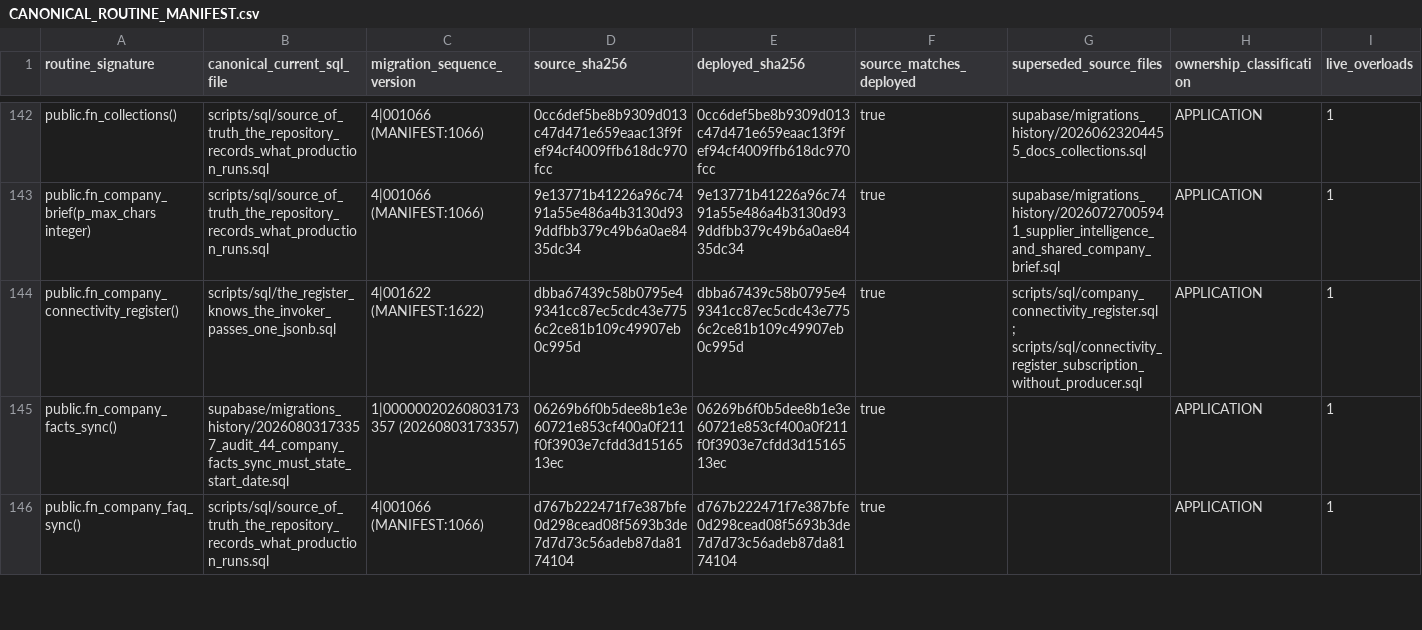
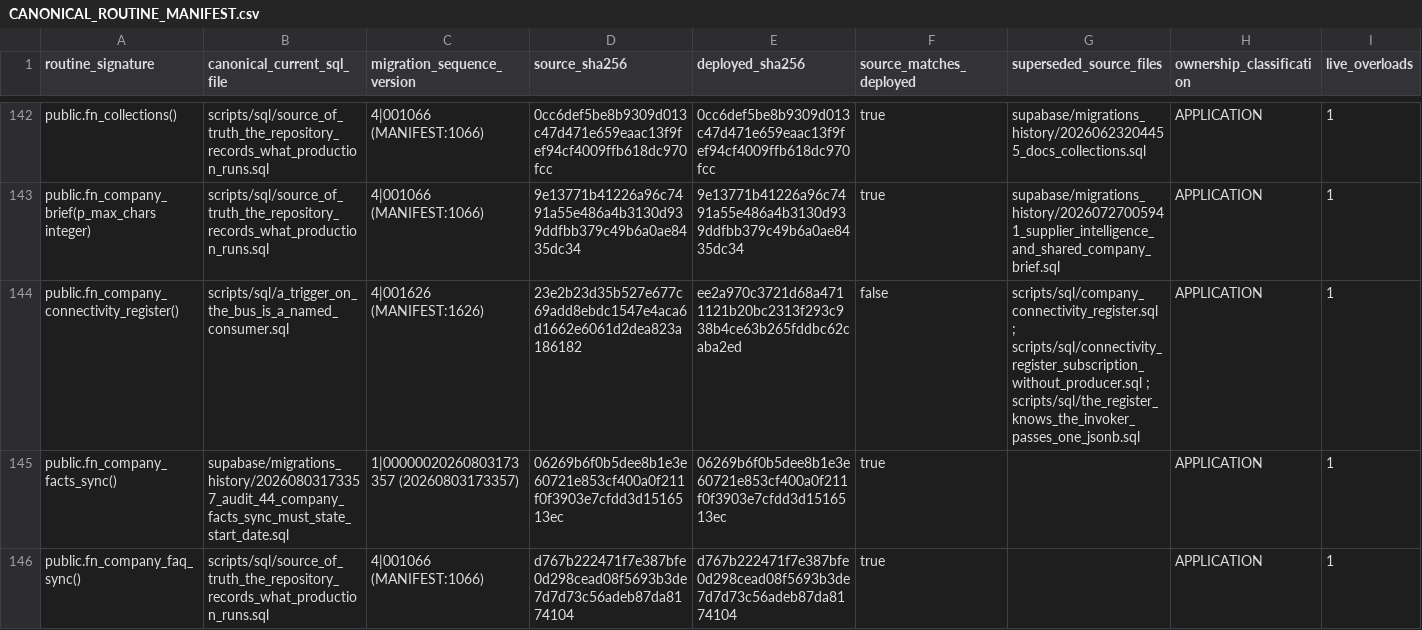
Before and after one commit to ahmadmhdnabilalzain-bot/quotesdone, a CSV file: docs/phase-c-final-kernel/CANONICAL_ROUTINE_MANIFEST.csv, drawn as a sheet; only a part is shown, gaps mark what is left out.

```diff
--- a/docs/phase-c-final-kernel/CANONICAL_ROUTINE_MANIFEST.csv
+++ b/docs/phase-c-final-kernel/CANONICAL_ROUTINE_MANIFEST.csv
@@ -143,3 +143,3 @@ public.fn_collections(),scripts/sql/source_of_truth_the_repository_records_what_
 public.fn_company_brief(p_max_chars integer),scripts/sql/source_of_truth_the_repository_records_what_production_runs.sql,4|001066 (MANIFEST:1066),9e13771b41226a96c7491a55e486a4b3130d939ddfbb379c49b6a0ae8435dc34,9e13771b41226a96c7491a55e486a4b3130d939ddfbb379c49b6a0ae8435dc34,true,supabase/migrations_history/20260727005941_supplier_intelligence_and_shared_company_brief.sql,APPLICATION,1
-public.fn_company_connectivity_register(),scripts/sql/the_register_knows_the_invoker_passes_one_jsonb.sql,4|001622 (MANIFEST:1622),dbba67439c58b0795e49341cc87ec5cdc43e7756c2ce81b109c49907eb0c995d,dbba67439c58b0795e49341cc87ec5cdc43e7756c2ce81b109c49907eb0c995d,true,scripts/sql/company_connectivity_register.sql ; scripts/sql/connectivity_register_subscription_without_producer.sql,APPLICATION,1
+public.fn_company_connectivity_register(),scripts/sql/a_trigger_on_the_bus_is_a_named_consumer.sql,4|001626 (MANIFEST:1626),23e2b23d35b527e677c69add8ebdc1547e4aca6d1662e6061d2dea823a186182,ee2a970c3721d68a4711121b20bc2313f293c938b4ce63b265fddbc62caba2ed,false,scripts/sql/company_connectivity_register.sql ; scripts/sql/connectivity_register_subscription_without_producer.sql ; scripts/sql/the_register_knows_the_invoker_passes_one_jsonb.sql,APPLICATION,1
 public.fn_company_facts_sync(),supabase/migrations_history/20260803173357_audit_44_company_facts_sync_must_state_start_date.sql,1|00000020260803173357 (20260803173357),06269b6f0b5dee8b1e3e60721e853cf400a0f211f0f3903e7cfdd3d1516513ec,06269b6f0b5dee8b1e3e60721e853cf400a0f211f0f3903e7cfdd3d1516513ec,true,,APPLICATION,1
```
Also changed, not shown: 3 other files.
